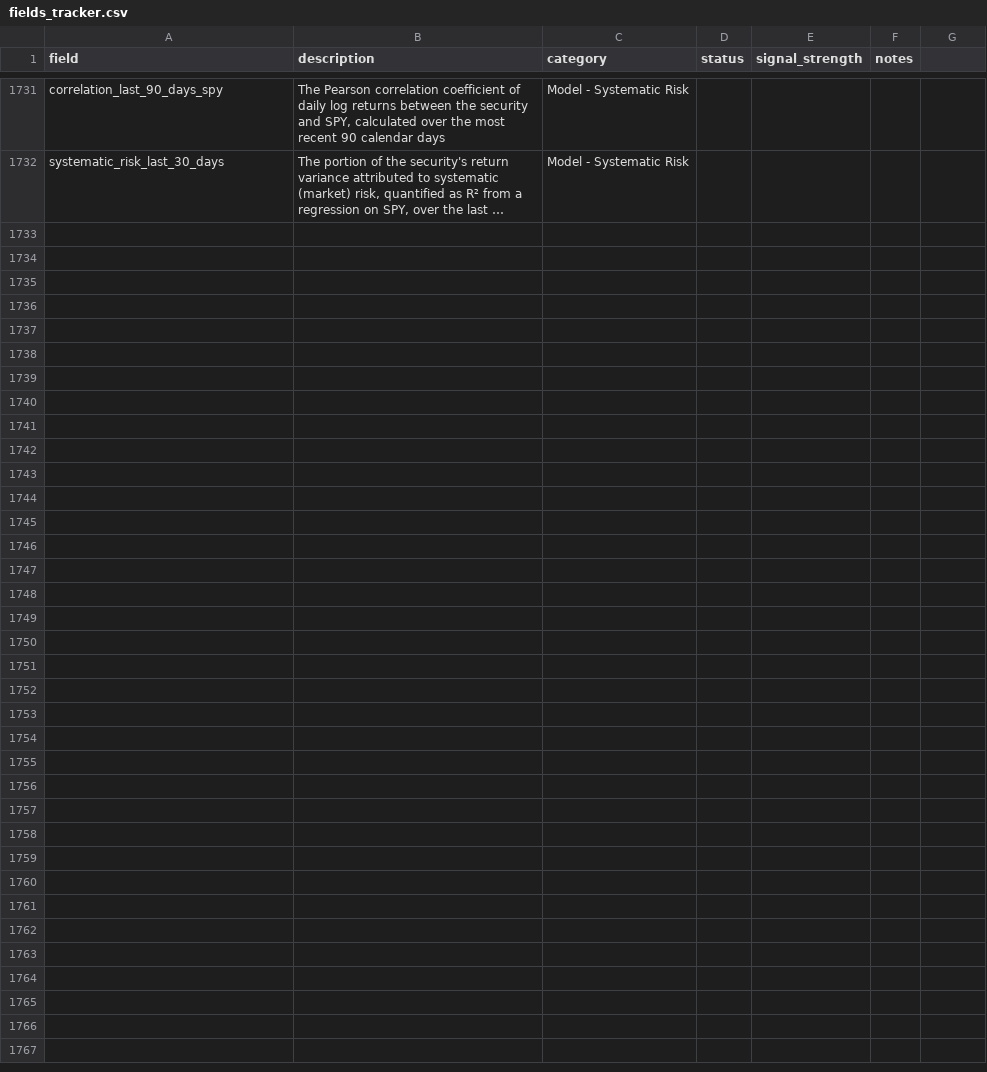
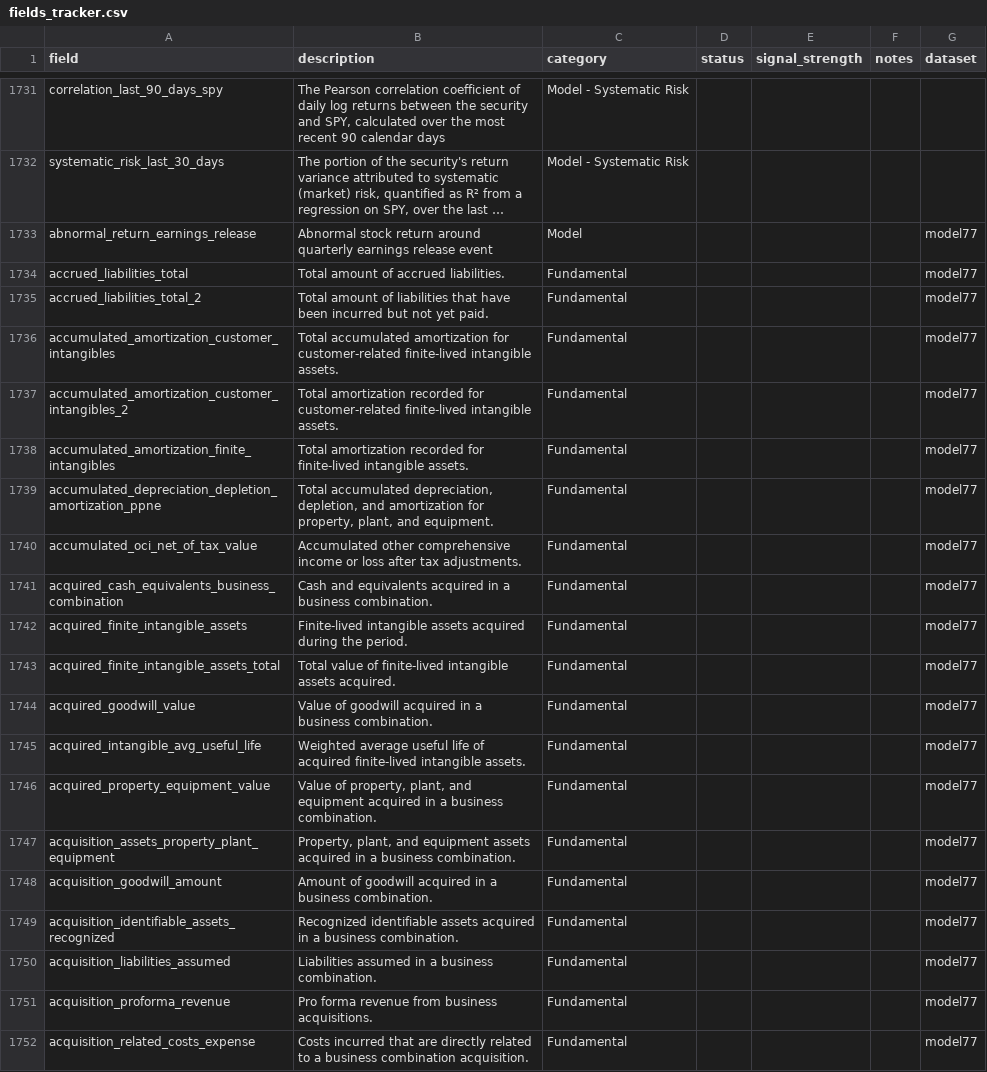
Before and after one commit to newphoomipatsamut/WQ-Brain, a CSV file: fields_tracker.csv, drawn as a sheet; only a part is shown, gaps mark what is left out; long unchanged cells end in …; the diff names each change by its address in the sheet, - before the commit and + after, or states it on an @@ line.

Commit message:
Add files via upload

```diff
--- a/fields_tracker.csv
+++ b/fields_tracker.csv
-G1: (empty)
+G1: dataset
+row 1733: abnormal_return_earnings_release | Abnormal stock return around quarterly earnings release event | Model |  |  |  | model77
+row 1734: accrued_liabilities_total | Total amount of accrued liabilities. | Fundamental |  |  |  | model77
+row 1735: accrued_liabilities_total_2 | Total amount of liabilities that have been incurred but not yet paid. | Fundamental |  |  |  | model77
+row 1736: accumulated_amortization_customer_intangibles | Total accumulated amortization for customer-related finite-lived intangible assets. | Fundamental |  |  |  | model77
+row 1737: accumulated_amortization_customer_intangibles_2 | Total amortization recorded for customer-related finite-lived intangible assets. | Fundamental |  |  |  | model77
+row 1738: accumulated_amortization_finite_intangibles | Total amortization recorded for finite-lived intangible assets. | Fundamental |  |  |  | model77
+row 1739: accumulated_depreciation_depletion_amortization_ppne | Total accumulated depreciation, depletion, and amortization for property, plant, and equipment. | Fundamental |  |  |  | model77
+row 1740: accumulated_oci_net_of_tax_value | Accumulated other comprehensive income or loss after tax adjustments. | Fundamental |  |  |  | model77
+row 1741: acquired_cash_equivalents_business_combination | Cash and equivalents acquired in a business combination. | Fundamental |  |  |  | model77
+row 1742: acquired_finite_intangible_assets | Finite-lived intangible assets acquired during the period. | Fundamental |  |  |  | model77
+row 1743: acquired_finite_intangible_assets_total | Total value of finite-lived intangible assets acquired. | Fundamental |  |  |  | model77
+row 1744: acquired_goodwill_value | Value of goodwill acquired in a business combination. | Fundamental |  |  |  | model77
+row 1745: acquired_intangible_avg_useful_life | Weighted average useful life of acquired finite-lived intangible assets. | Fundamental |  |  |  | model77
+row 1746: acquired_property_equipment_value | Value of property, plant, and equipment acquired in a business combination. | Fundamental |  |  |  | model77
+row 1747: acquisition_assets_property_plant_equipment | Property, plant, and equipment assets acquired in a business combination. | Fundamental |  |  |  | model77
+row 1748: acquisition_goodwill_amount | Amount of goodwill acquired in a business combination. | Fundamental |  |  |  | model77
+row 1749: acquisition_identifiable_assets_recognized | Recognized identifiable assets acquired in a business combination. | Fundamental |  |  |  | model77
+row 1750: acquisition_liabilities_assumed | Liabilities assumed in a business combination. | Fundamental |  |  |  | model77
+row 1751: acquisition_proforma_revenue | Pro forma revenue from business acquisitions. | Fundamental |  |  |  | model77
+row 1752: acquisition_related_costs_expense | Costs incurred that are directly related to a business combination acquisition. | Fundamental |  |  |  | model77
```
